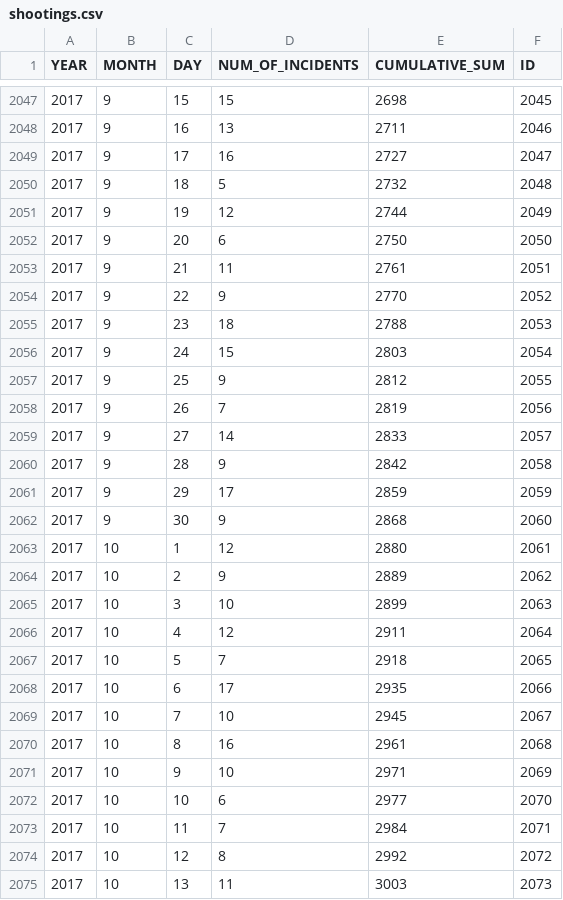
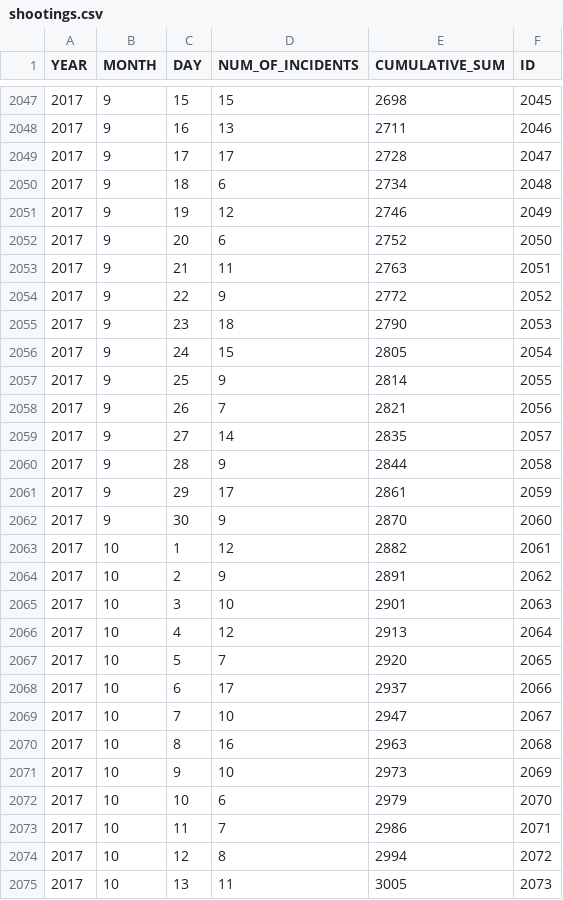
Before and after one commit to ryanbmarx/shooting-homicide-victims, a CSV file: data/shootings/shootings.csv, drawn as a sheet; only a part is shown, gaps mark what is left out; the diff covers the shown part only.

```diff
--- a/data/shootings/shootings.csv
+++ b/data/shootings/shootings.csv
@@ -2048,28 +2048,28 @@ YEAR,MONTH,DAY,NUM_OF_INCIDENTS,CUMULATIVE_SUM,ID
 2017,9,16,13,2711,2046
-2017,9,17,16,2727,2047
-2017,9,18,5,2732,2048
-2017,9,19,12,2744,2049
-2017,9,20,6,2750,2050
-2017,9,21,11,2761,2051
-2017,9,22,9,2770,2052
-2017,9,23,18,2788,2053
-2017,9,24,15,2803,2054
-2017,9,25,9,2812,2055
-2017,9,26,7,2819,2056
-2017,9,27,14,2833,2057
-2017,9,28,9,2842,2058
-2017,9,29,17,2859,2059
-2017,9,30,9,2868,2060
-2017,10,1,12,2880,2061
-2017,10,2,9,2889,2062
-2017,10,3,10,2899,2063
-2017,10,4,12,2911,2064
-2017,10,5,7,2918,2065
-2017,10,6,17,2935,2066
-2017,10,7,10,2945,2067
-2017,10,8,16,2961,2068
-2017,10,9,10,2971,2069
-2017,10,10,6,2977,2070
-2017,10,11,7,2984,2071
-2017,10,12,8,2992,2072
-2017,10,13,11,3003,2073
+2017,9,17,17,2728,2047
+2017,9,18,6,2734,2048
+2017,9,19,12,2746,2049
+2017,9,20,6,2752,2050
+2017,9,21,11,2763,2051
+2017,9,22,9,2772,2052
+2017,9,23,18,2790,2053
+2017,9,24,15,2805,2054
+2017,9,25,9,2814,2055
+2017,9,26,7,2821,2056
+2017,9,27,14,2835,2057
+2017,9,28,9,2844,2058
+2017,9,29,17,2861,2059
+2017,9,30,9,2870,2060
+2017,10,1,12,2882,2061
+2017,10,2,9,2891,2062
+2017,10,3,10,2901,2063
+2017,10,4,12,2913,2064
+2017,10,5,7,2920,2065
+2017,10,6,17,2937,2066
+2017,10,7,10,2947,2067
+2017,10,8,16,2963,2068
+2017,10,9,10,2973,2069
+2017,10,10,6,2979,2070
+2017,10,11,7,2986,2071
+2017,10,12,8,2994,2072
+2017,10,13,11,3005,2073
```
Also changed, not shown: 3 added rows and 32 edited cells elsewhere in this file, data/homicides/homicides.csv, data/homicides/homicides_geocode.csv, 4 other files.
